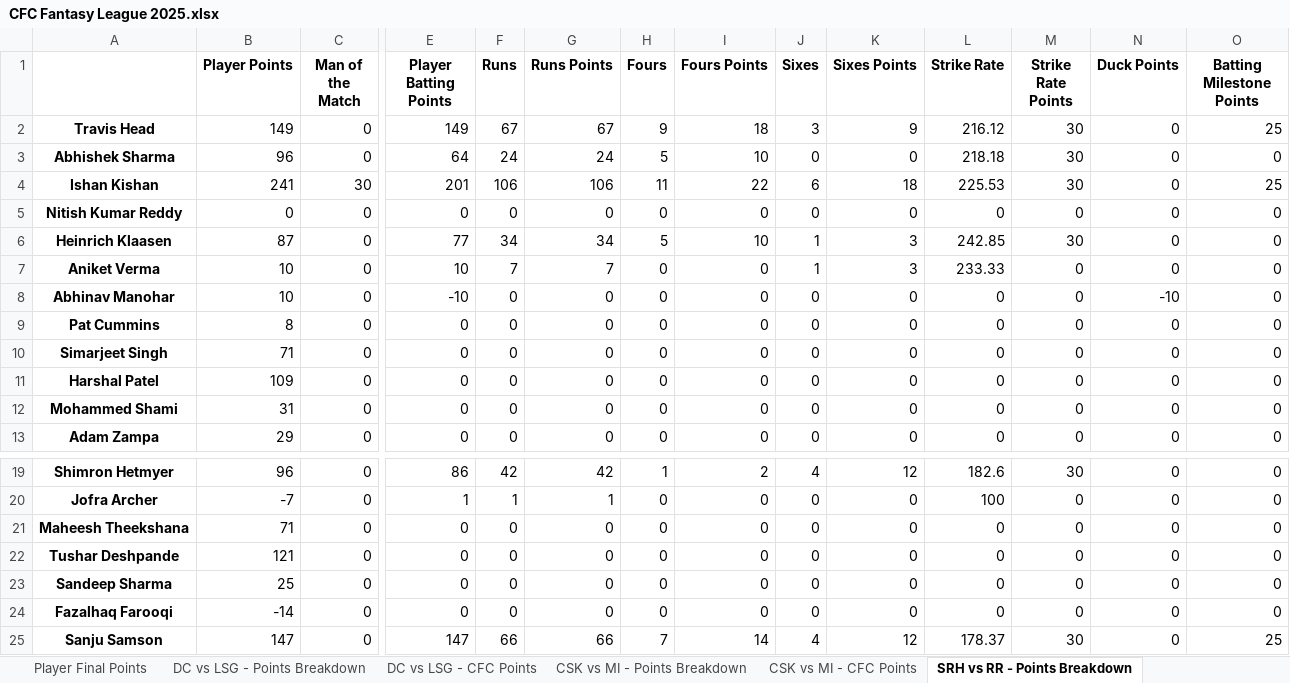
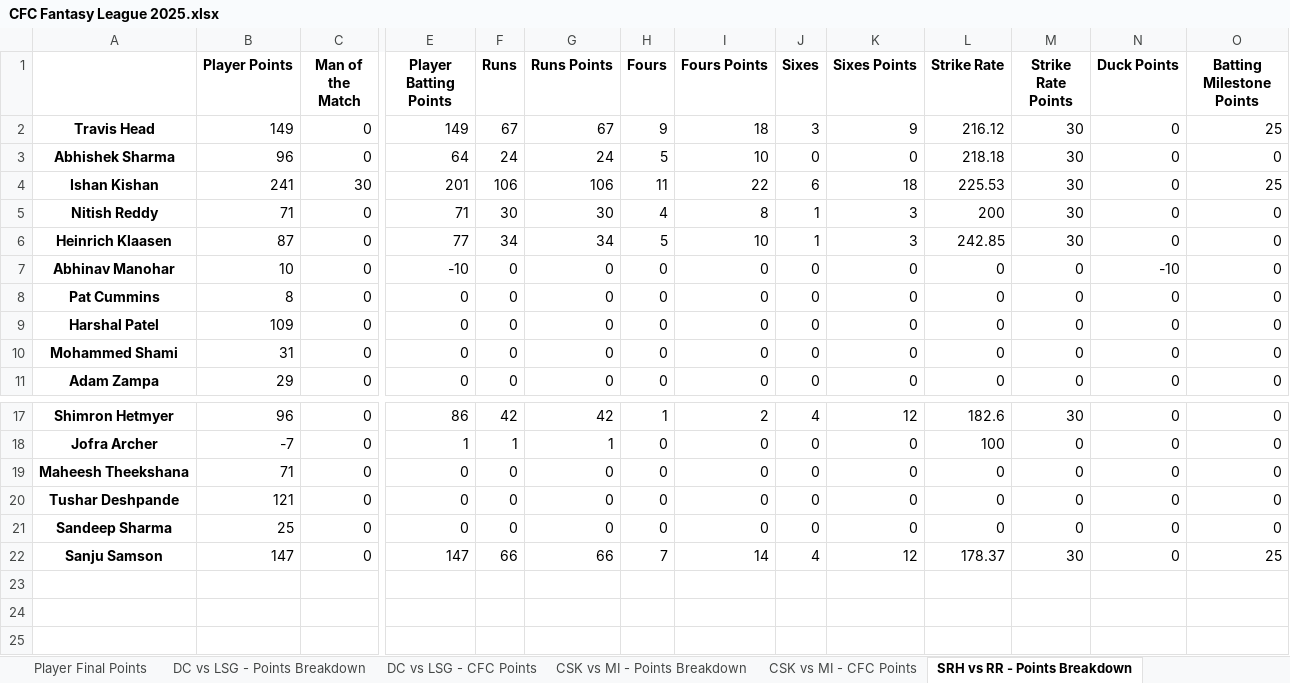
Before and after one commit to VarunVKamath/cfc-fantasy-league-be, an Excel workbook: CFC Fantasy League 2025.xlsx, sheet SRH vs RR - Points Breakdown, drawn as a sheet; only a part is shown, gaps mark what is left out; values as stored, in another font and other column widths than the file's, no borders; rows hold the shown columns only; the diff names each change by its address in the sheet, - before the commit and + after, or states it on an @@ line.

```diff
--- a/CFC Fantasy League 2025.xlsx (sheet SRH vs RR - Points Breakdown)
+++ b/CFC Fantasy League 2025.xlsx (sheet SRH vs RR - Points Breakdown)
-A5: Nitish Kumar Reddy
+A5: Nitish Reddy
-B5 (Player Points): 0
+B5 (Player Points): 71
-E5 (Player Batting Points): 0
+E5 (Player Batting Points): 71
-F5 (Runs): 0
+F5 (Runs): 30
-G5 (Runs Points): 0
+G5 (Runs Points): 30
-H5 (Fours): 0
+H5 (Fours): 4
-I5 (Fours Points): 0
+I5 (Fours Points): 8
-J5 (Sixes): 0
+J5 (Sixes): 1
-K5 (Sixes Points): 0
+K5 (Sixes Points): 3
-L5 (Strike Rate): 0
+L5 (Strike Rate): 200
-M5 (Strike Rate Points): 0
+M5 (Strike Rate Points): 30
-row 7: Aniket Verma | 10 | 0 | 10 | 7 | 7 | 0 | 0 | 1 | 3 | 233.33 | 0 | 0 | 0
-row 10: Simarjeet Singh | 71 | 0 | 0 | 0 | 0 | 0 | 0 | 0 | 0 | 0 | 0 | 0 | 0
-row 24: Fazalhaq Farooqi | -14 | 0 | 0 | 0 | 0 | 0 | 0 | 0 | 0 | 0 | 0 | 0 | 0
```
Also changed, not shown: sheet DC vs LSG - Points Breakdown, sheet Player Final Points, sheet CSK vs MI - Points Breakdown, sheet Team Final Points, sheet DC vs LSG - CFC Points, sheet KKR vs RCB - Points Breakdown, 3 more sheets, 10 other files.
